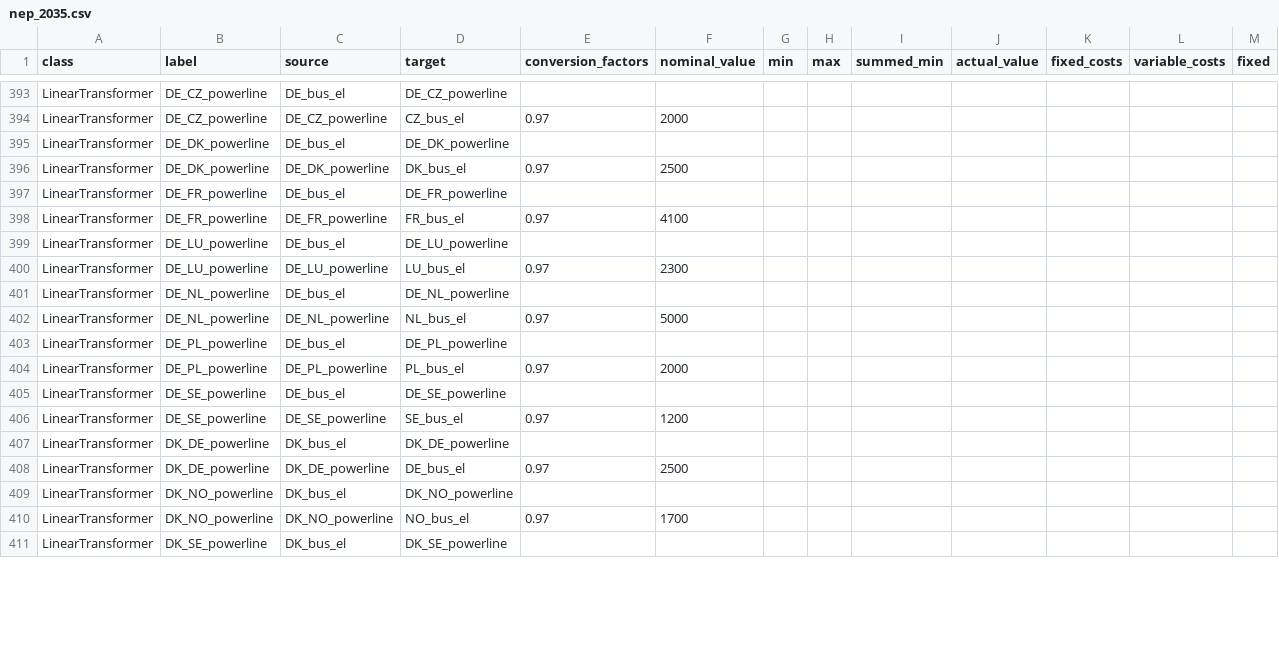
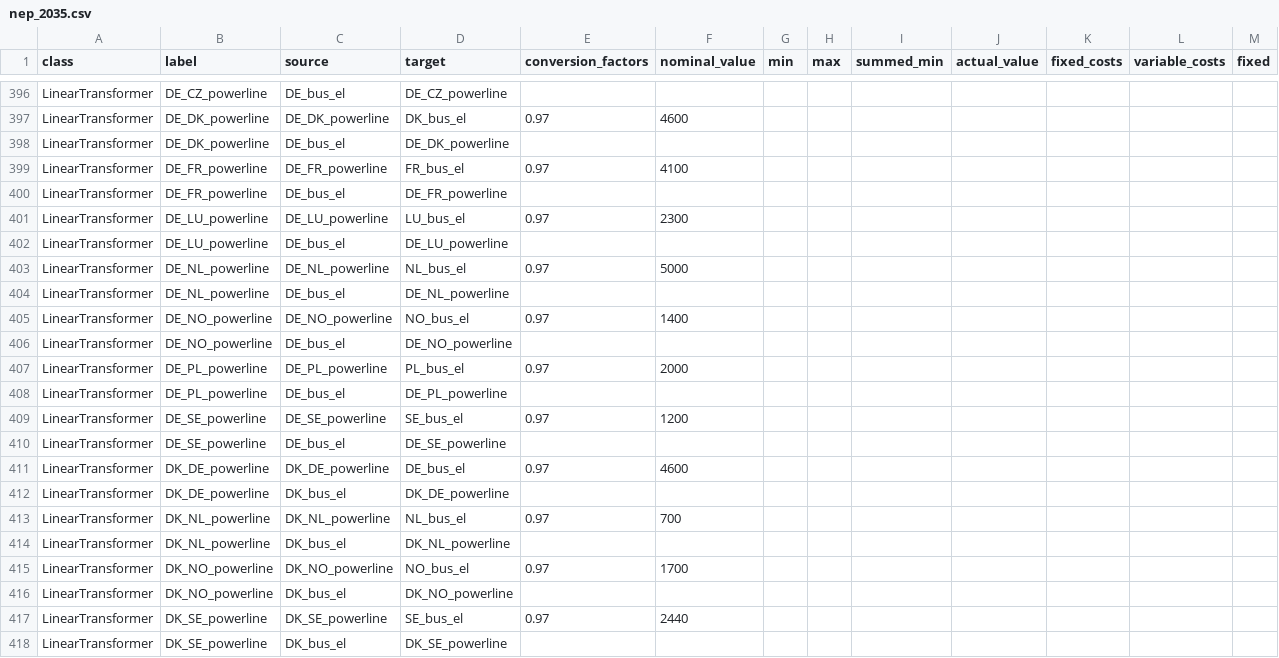
Before and after one commit to oemof/oemof-solph, a CSV file: examples/solph/nodes_from_csv/nep_2035.csv, drawn as a sheet; only a part is shown, gaps mark what is left out; removed rows and columns are numbered as before the commit, all else as after; rows hold the shown columns only; the diff covers the shown part only; the diff names each change by its address in the sheet, - before the commit and + after, or states it on an @@ line.

```diff
--- a/examples/solph/nodes_from_csv/nep_2035.csv
+++ b/examples/solph/nodes_from_csv/nep_2035.csv
-B397 (label): DE_CZ_powerline
+B397 (label): DE_DK_powerline
-C397 (source): DE_CZ_powerline
+C397 (source): DE_DK_powerline
-D397 (target): CZ_bus_el
+D397 (target): DK_bus_el
-F397 (nominal_value): 2000
+F397 (nominal_value): 4600
-B399 (label): DE_DK_powerline
+B399 (label): DE_FR_powerline
-C399 (source): DE_DK_powerline
+C399 (source): DE_FR_powerline
-D399 (target): DK_bus_el
+D399 (target): FR_bus_el
-F399 (nominal_value): 2500
+F399 (nominal_value): 4100
-row 398: LinearTransformer | DE_FR_powerline | DE_FR_powerline | FR_bus_el | 0.97 | 4100
@@ row 400 moved to row 401: LinearTransformer @@
+row 403: LinearTransformer | DE_NL_powerline | DE_NL_powerline | NL_bus_el | 0.97 | 5000
-B405 (label): DE_NL_powerline
+B405 (label): DE_NO_powerline
-C405 (source): DE_NL_powerline
+C405 (source): DE_NO_powerline
-D405 (target): NL_bus_el
+D405 (target): NO_bus_el
-F405 (nominal_value): 5000
+F405 (nominal_value): 1400
+row 406: LinearTransformer | DE_NO_powerline | DE_bus_el | DE_NO_powerline
@@ row 404 moved to row 407: LinearTransformer @@
+row 409: LinearTransformer | DE_SE_powerline | DE_SE_powerline | SE_bus_el | 0.97 | 1200
-B411 (label): DE_SE_powerline
+B411 (label): DK_DE_powerline
-C411 (source): DE_SE_powerline
+C411 (source): DK_DE_powerline
-D411 (target): SE_bus_el
+D411 (target): DE_bus_el
-F411 (nominal_value): 1200
+F411 (nominal_value): 4600
-B413 (label): DK_DE_powerline
+B413 (label): DK_NL_powerline
-C413 (source): DK_DE_powerline
+C413 (source): DK_NL_powerline
-D413 (target): DE_bus_el
+D413 (target): NL_bus_el
-F413 (nominal_value): 2500
+F413 (nominal_value): 700
+row 414: LinearTransformer | DK_NL_powerline | DK_bus_el | DK_NL_powerline
@@ row 410 moved to row 415: LinearTransformer @@
@@ row 412 moved to row 417: LinearTransformer @@
```
Also changed, not shown: 11 added rows, 20 moved rows and 19 edited cells elsewhere in this file, 2 other files.
